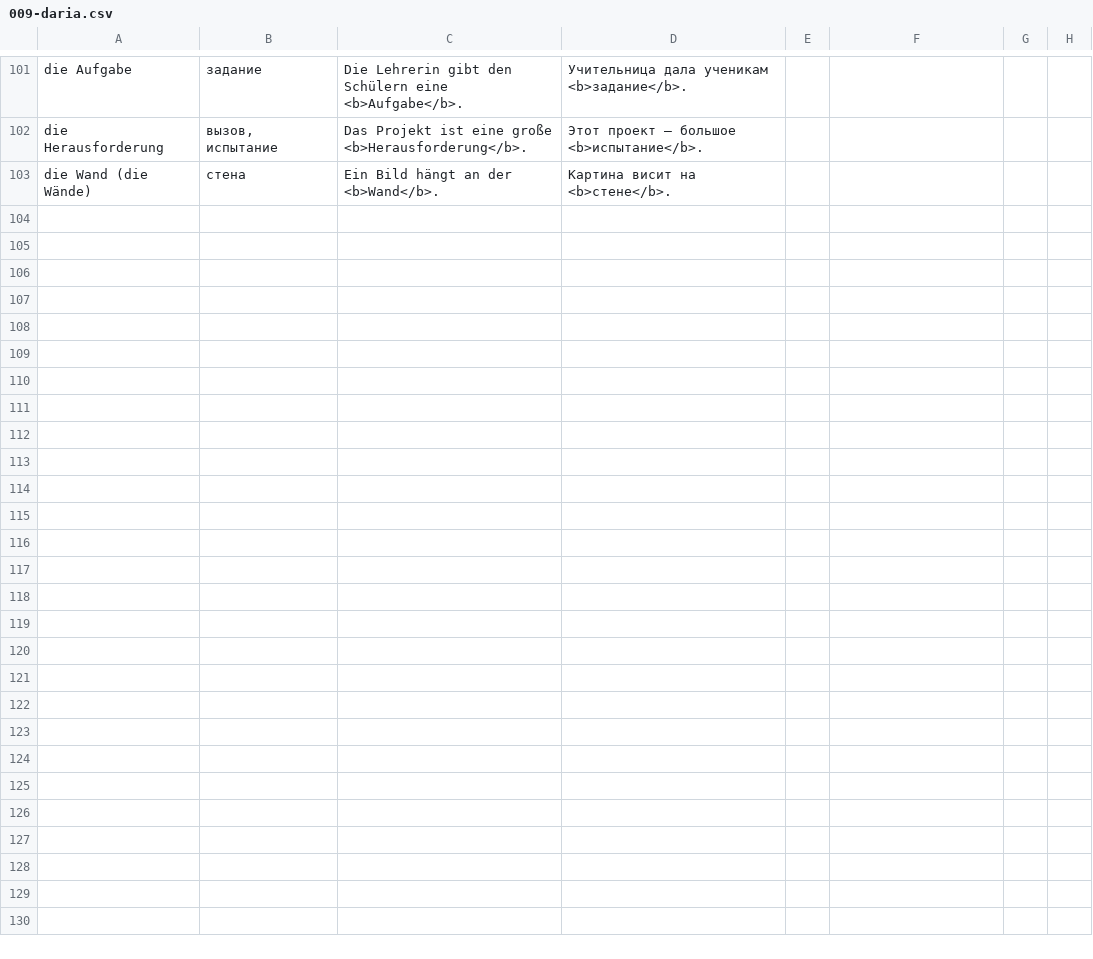
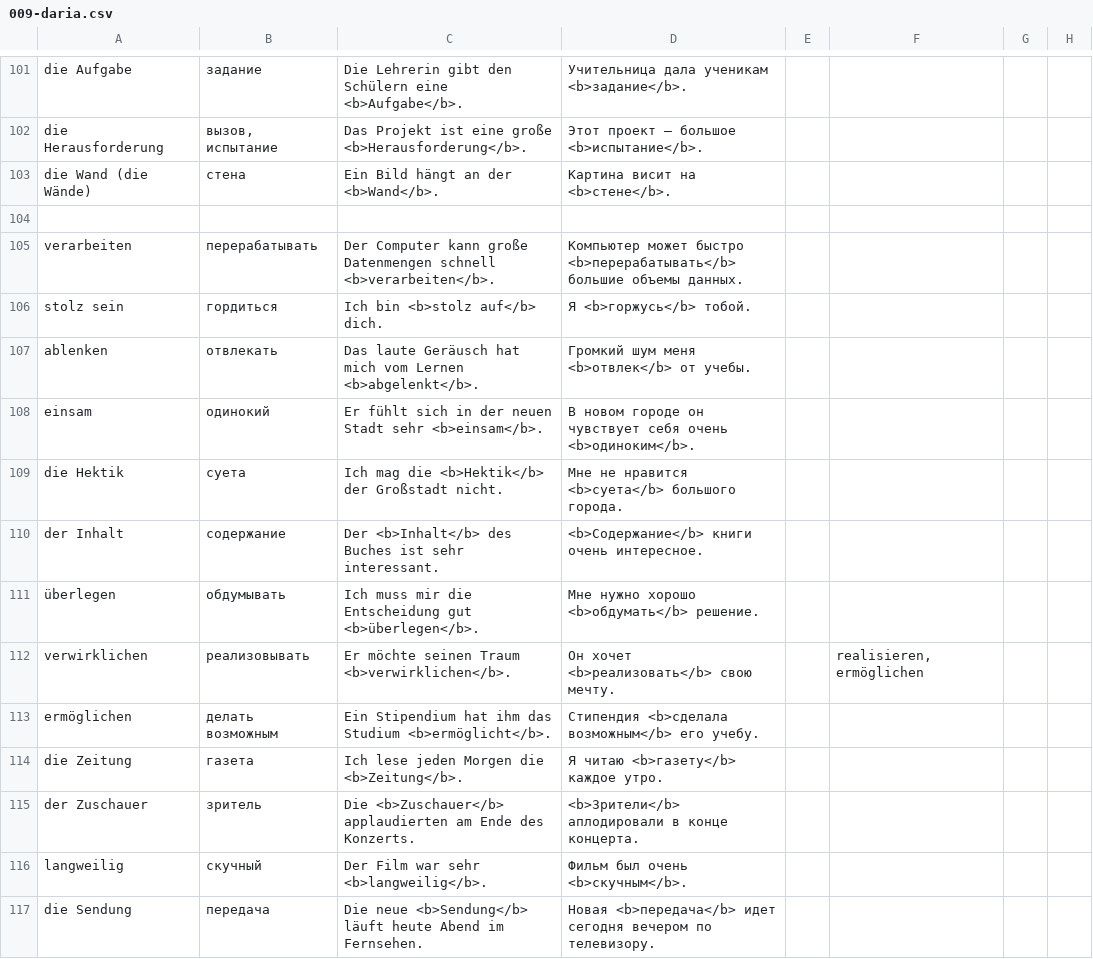
Before and after one commit to thebix/deutsch, a CSV file: app/anki/import/009-daria.csv, drawn as a sheet; only a part is shown, gaps mark what is left out.

Commit message:
chore(anki, daria): words 2025 09 04

```diff
--- a/app/anki/import/009-daria.csv
+++ b/app/anki/import/009-daria.csv
@@ -103 +103,15 @@ die Herausforderung;вызов, испытание;Das Projekt ist eine große <
 die Wand (die Wände);стена;Ein Bild hängt an der <b>Wand</b>.;Картина висит на <b>стене</b>.;;;;;
+
+verarbeiten;перерабатывать;Der Computer kann große Datenmengen schnell <b>verarbeiten</b>.;Компьютер может быстро <b>перерабатывать</b> большие объемы данных.;;;;;
+stolz sein;гордиться;Ich bin <b>stolz auf</b> dich.;Я <b>горжусь</b> тобой.;;;;
+ablenken;отвлекать;Das laute Geräusch hat mich vom Lernen <b>abgelenkt</b>.;Громкий шум меня <b>отвлек</b> от учебы.;;;;;
+einsam;одинокий;Er fühlt sich in der neuen Stadt sehr <b>einsam</b>.;В новом городе он чувствует себя очень <b>одиноким</b>.;;;;;
+die Hektik;суета;Ich mag die <b>Hektik</b> der Großstadt nicht.;Мне не нравится <b>суета</b> большого города.;;;;;
+der Inhalt;содержание;Der <b>Inhalt</b> des Buches ist sehr interessant.;<b>Содержание</b> книги очень интересное.;;;;;
+überlegen;обдумывать;Ich muss mir die Entscheidung gut <b>überlegen</b>.;Мне нужно хорошо <b>обдумать</b> решение.;;;;;
+verwirklichen;реализовывать;Er möchte seinen Traum <b>verwirklichen</b>.;Он хочет <b>реализовать</b> свою мечту.;;realisieren, ermöglichen;;;
+ermöglichen;делать возможным;Ein Stipendium hat ihm das Studium <b>ermöglicht</b>.;Стипендия <b>сделала возможным</b> его учебу.;;;;;
+die Zeitung;газета;Ich lese jeden Morgen die <b>Zeitung</b>.;Я читаю <b>газету</b> каждое утро.;;;;;
+der Zuschauer;зритель;Die <b>Zuschauer</b> applaudierten am Ende des Konzerts.;<b>Зрители</b> аплодировали в конце концерта.;;;;;
+langweilig;скучный;Der Film war sehr <b>langweilig</b>. ;Фильм был очень <b>скучным</b>.;;;;;
+die Sendung;передача;Die neue <b>Sendung</b> läuft heute Abend im Fernsehen.;Новая <b>передача</b> идет сегодня вечером по телевизору.;;;;;
```
Also changed, not shown: app/anki/import/012-daria-star.csv, app/anki/import/019-daria-expressions.csv, 2 other files.
